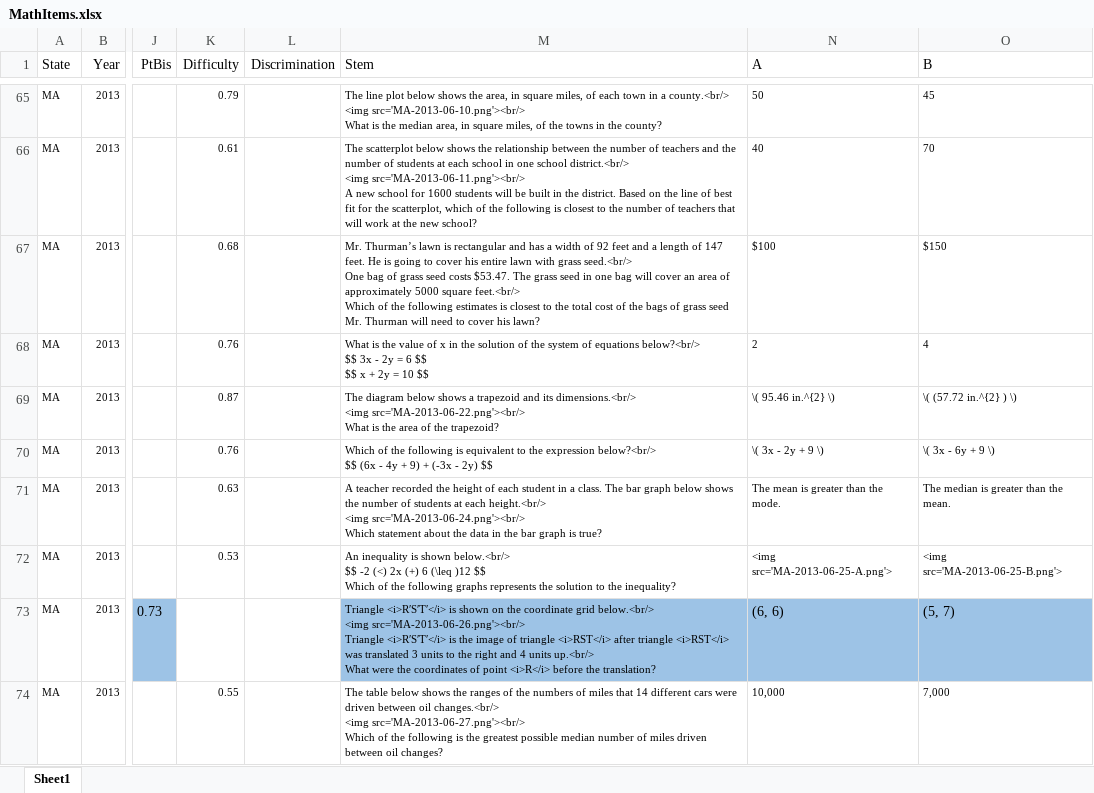
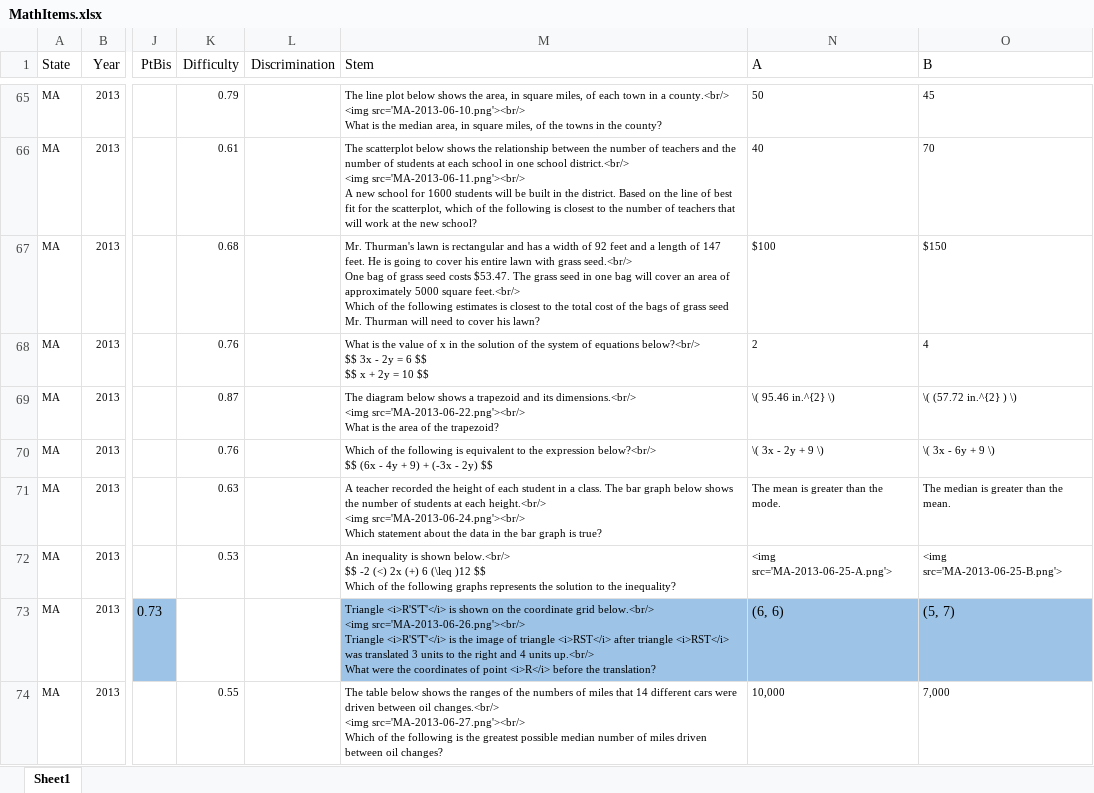
Before and after one commit to abbeherzig/DAACS-Website, an Excel workbook: assessments/mathematics/MathItems.xlsx, sheet Sheet1, drawn as a sheet; only a part is shown, gaps mark what is left out; values as stored, in another font and other column widths than the file's, no borders; ↵ is a line break in a cell; the diff names each change by its address in the sheet, - before the commit and + after, or states it on an @@ line.

```diff
--- a/assessments/mathematics/MathItems.xlsx (sheet Sheet1)
+++ b/assessments/mathematics/MathItems.xlsx (sheet Sheet1)
-M67 (Stem): Mr. Thurman’s lawn is…
+M67 (Stem): Mr. Thurman's lawn is…
-M73 (Stem): Triangle <i>R′S′T′</i> is shown on the coordinate grid below.<br/> ↵ <img src='MA-2013-06-26.png'><br/> ↵ Triangle <i>R′S′T′</i> is the…
+M73 (Stem): Triangle <i>R'S'T'</i> is shown on the coordinate grid below.<br/> ↵ <img src='MA-2013-06-26.png'><br/> ↵ Triangle <i>R'S'T'</i> is the…
```
Also changed, not shown: 2 other files.
